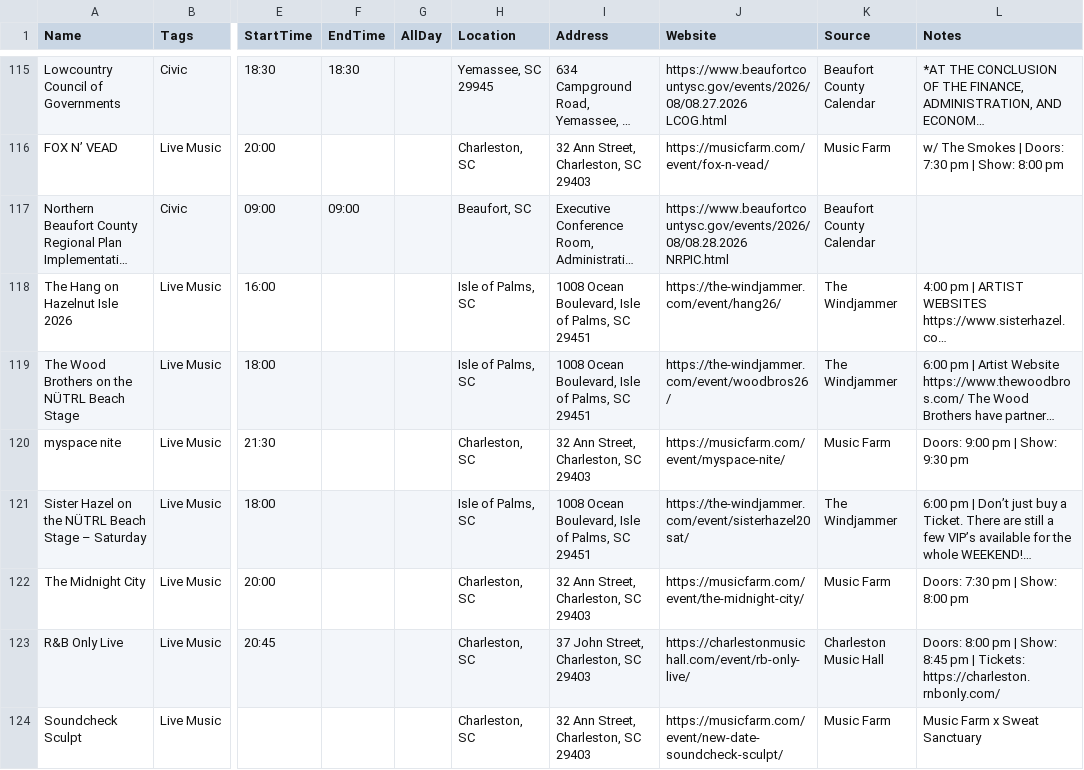
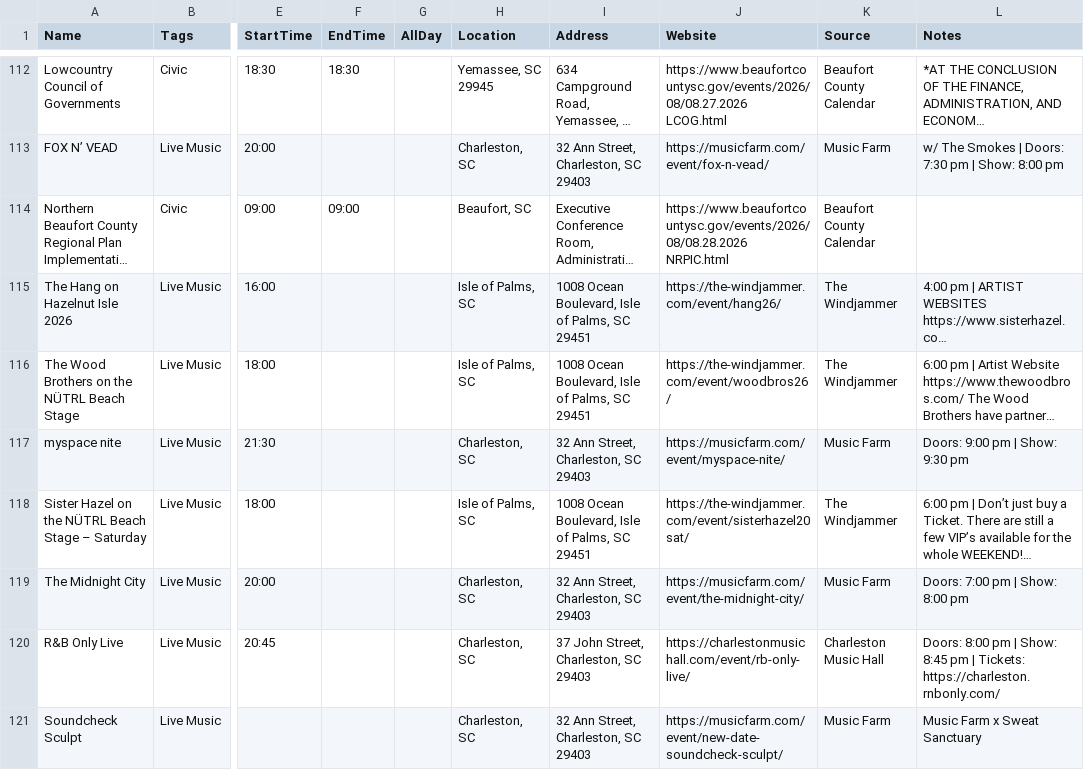
Before and after one commit to kmcurry/port-royal-sounder, a CSV file: data/events.csv, drawn as a sheet; only a part is shown, gaps mark what is left out; long unchanged cells end in …; addresses are those after the commit; the diff covers the shown part only; the diff names each change by its address in the sheet, - before the commit and + after, or states it on an @@ line.

```diff
--- a/data/events.csv
+++ b/data/events.csv
-L119 (Notes): Doors: 7:30 pm | Show: 8:00 pm
+L119 (Notes): Doors: 7:00 pm | Show: 8:00 pm
```
Also changed, not shown: 4 added rows, 4 removed rows and 6 edited cells elsewhere in this file, 3 other files.
